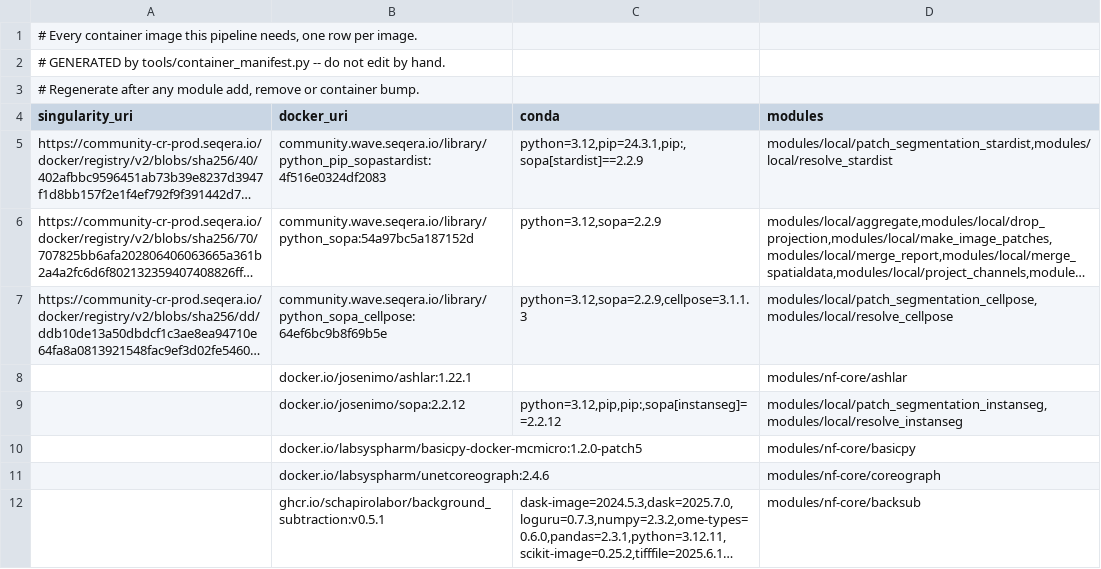
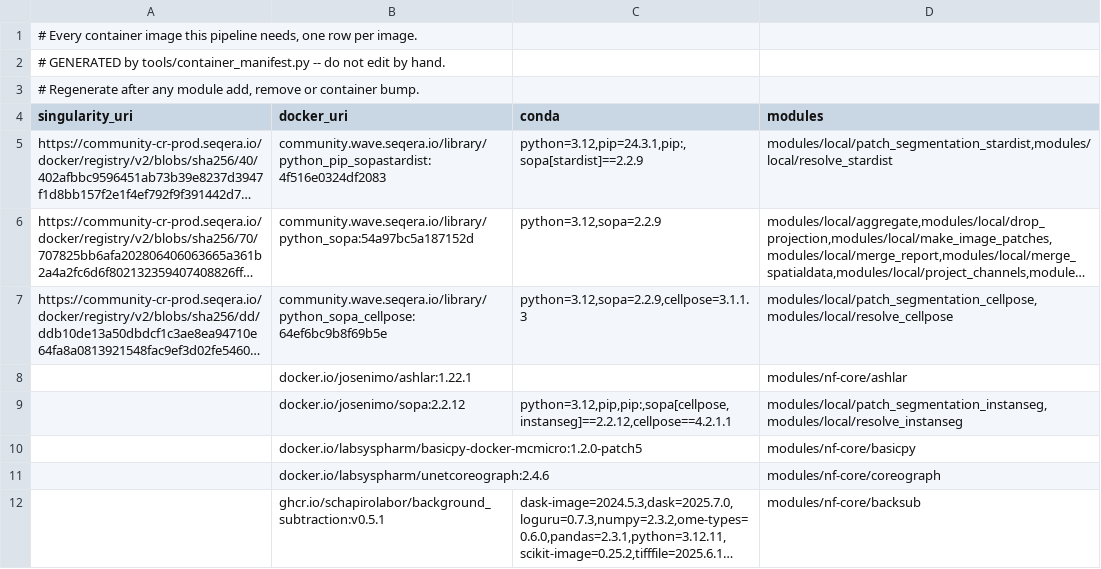
Before and after one commit to CosciaLab/histo, a TSV file: containers.tsv, drawn as a sheet; long unchanged cells end in …; the diff names each change by its address in the sheet, - before the commit and + after, or states it on an @@ line.

```diff
--- a/containers.tsv
+++ b/containers.tsv
-C9 (conda): python=3.12,pip,pip:,sopa[instanseg]==2.2.12
+C9 (conda): python=3.12,pip,pip:,sopa[cellpose,instanseg]==2.2.12,cellpose==4.2.1.1
```
Also changed, not shown: 3 other files.
